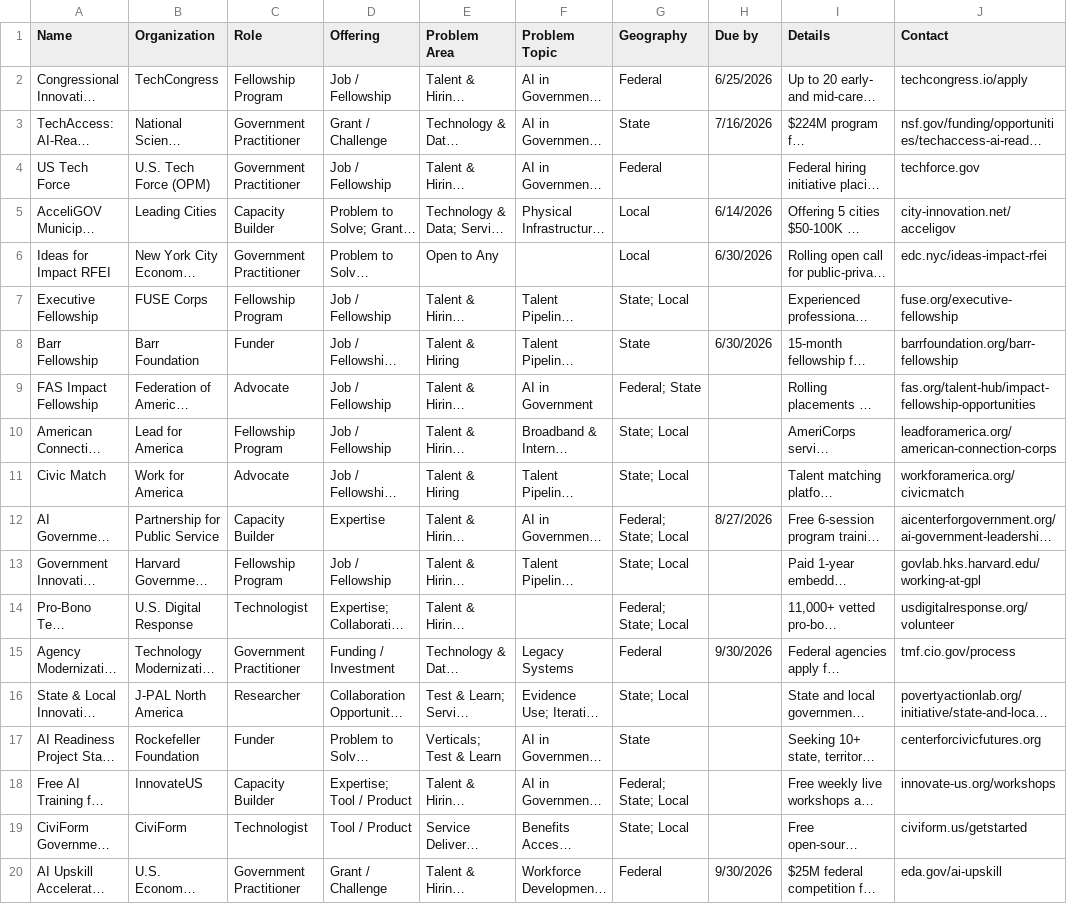
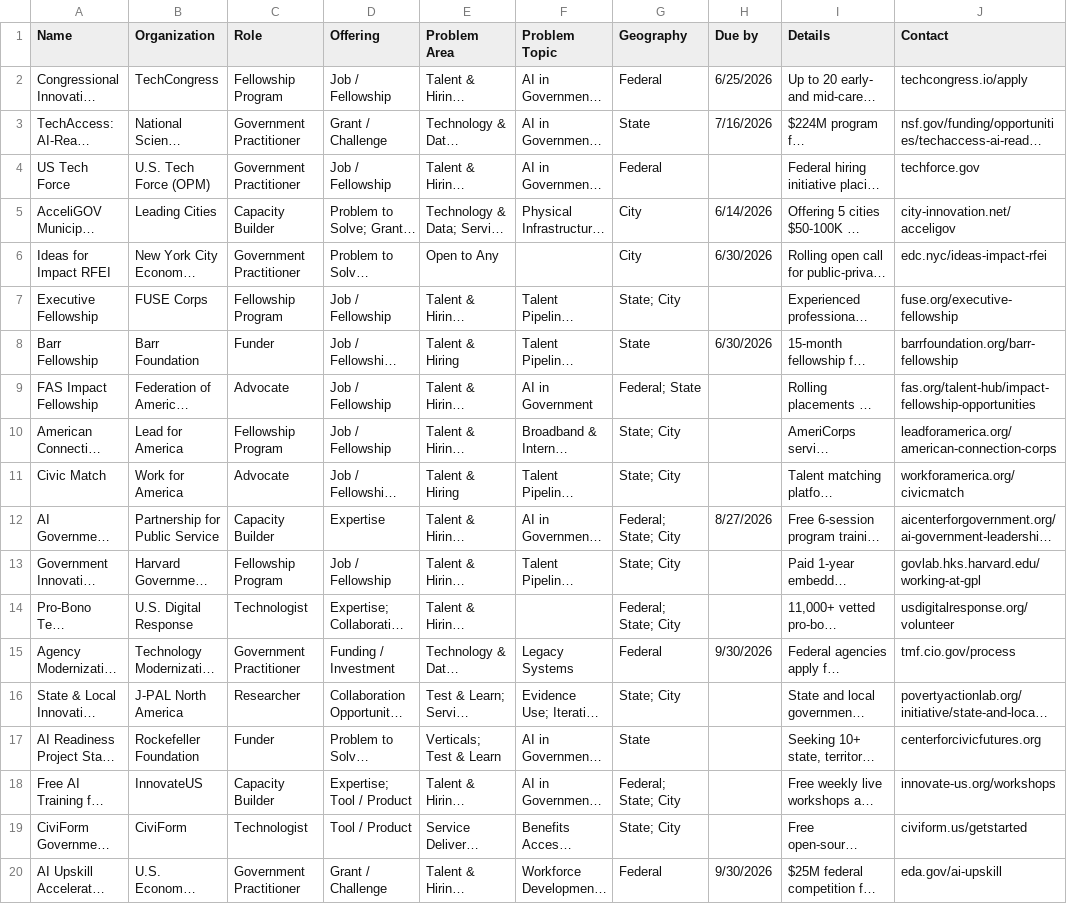
Before and after one commit to TalR24/nycur-data-website, a CSV file: civic_reference/state_capacity_ecosystem/data/problem_statement_seeds_v5.csv, drawn as a sheet; long unchanged cells end in …; the diff names each change by its address in the sheet, - before the commit and + after, or states it on an @@ line.

```diff
--- a/civic_reference/state_capacity_ecosystem/data/problem_statement_seeds_v5.csv
+++ b/civic_reference/state_capacity_ecosystem/data/problem_statement_seeds_v5.csv
-G5:G6 (Geography): Local
+G5:G6 (Geography): City
-G7 (Geography): State; Local
+G7 (Geography): State; City
-G10:G11 (Geography): State; Local
+G10:G11 (Geography): State; City
-G12 (Geography): Federal; State; Local
+G12 (Geography): Federal; State; City
-G13 (Geography): State; Local
+G13 (Geography): State; City
-G14 (Geography): Federal; State; Local
+G14 (Geography): Federal; State; City
-G16 (Geography): State; Local
+G16 (Geography): State; City
-G18 (Geography): Federal; State; Local
+G18 (Geography): Federal; State; City
-G19 (Geography): State; Local
+G19 (Geography): State; City
```
Also changed, not shown: 3 other files.
